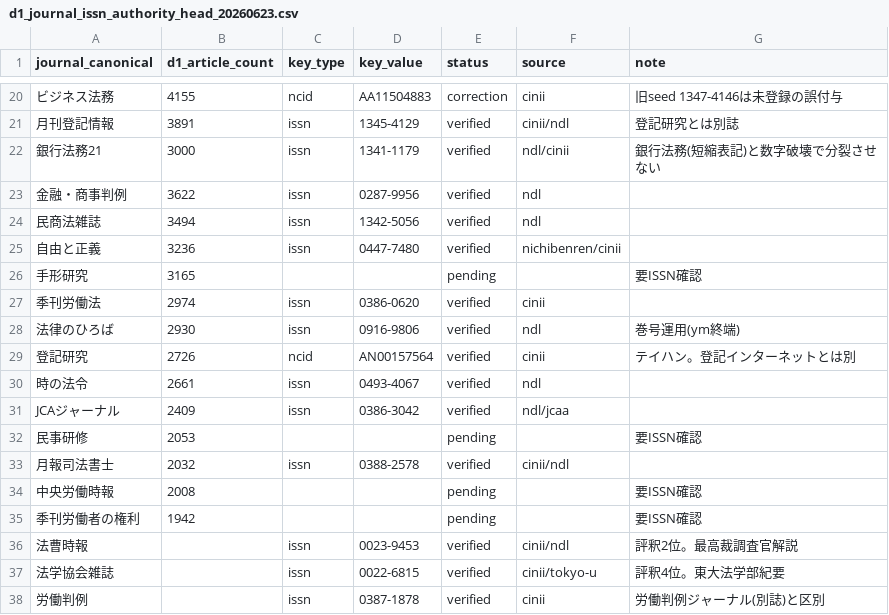
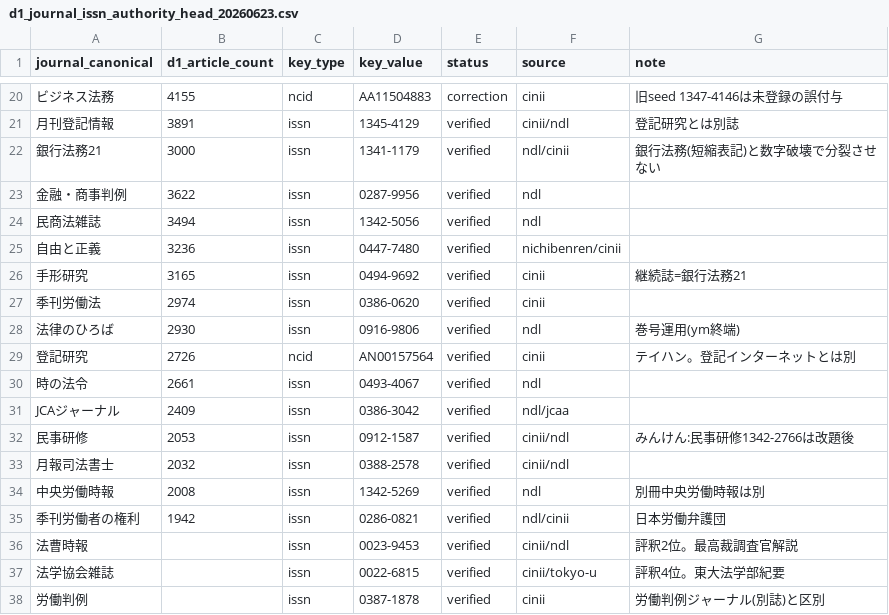
Before and after one commit to asai-dot/Project-codex, a CSV file: artifacts/periodical/d1_journal_issn_authority_head_20260623.csv, drawn as a sheet; only a part is shown, gaps mark what is left out; the diff covers the shown part only; the diff names each change by its address in the sheet, - before the commit and + after, or states it on an @@ line.

```diff
--- a/artifacts/periodical/d1_journal_issn_authority_head_20260623.csv
+++ b/artifacts/periodical/d1_journal_issn_authority_head_20260623.csv
-C26 (key_type): (empty)
+C26 (key_type): issn
-D26 (key_value): (empty)
+D26 (key_value): 0494-9692
-E26 (status): pending
+E26 (status): verified
-F26 (source): (empty)
+F26 (source): cinii
-G26 (note): 要ISSN確認
+G26 (note): 継続誌=銀行法務21
-C32 (key_type): (empty)
+C32 (key_type): issn
-D32 (key_value): (empty)
+D32 (key_value): 0912-1587
-E32 (status): pending
+E32 (status): verified
-F32 (source): (empty)
+F32 (source): cinii/ndl
-G32 (note): 要ISSN確認
+G32 (note): みんけん:民事研修1342-2766は改題後
-C34:C35 (key_type): (empty)
+C34:C35 (key_type): issn
-D34 (key_value): (empty)
+D34 (key_value): 1342-5269
-E34:E35 (status): pending
+E34:E35 (status): verified
-F34 (source): (empty)
+F34 (source): ndl
-G34 (note): 要ISSN確認
+G34 (note): 別冊中央労働時報は別
-D35 (key_value): (empty)
+D35 (key_value): 0286-0821
-F35 (source): (empty)
+F35 (source): ndl/cinii
-G35 (note): 要ISSN確認
+G35 (note): 日本労働弁護団
```
Also changed, not shown: 7 added rows, 6 removed rows and 5 edited cells elsewhere in this file.
